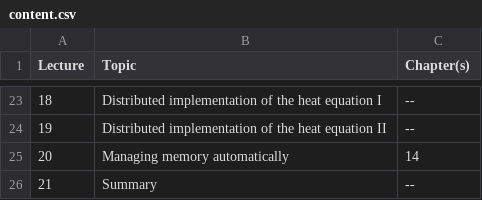
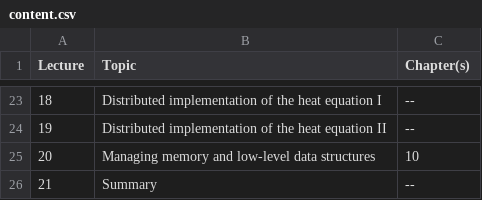
Before and after one commit to diehlpkteaching/ParallelComputationMath, a CSV file: timetable/content.csv, drawn as a sheet; only a part is shown, gaps mark what is left out; the diff names each change by its address in the sheet, - before the commit and + after, or states it on an @@ line.

Commit message:
Add lecture 20

```diff
--- a/timetable/content.csv
+++ b/timetable/content.csv
-B25 (Topic): Managing memory automatically
+B25 (Topic): Managing memory and low-level data structures
-C25 (Chapter(s)): 14
+C25 (Chapter(s)): 10
```
Also changed, not shown: 2 other files.
